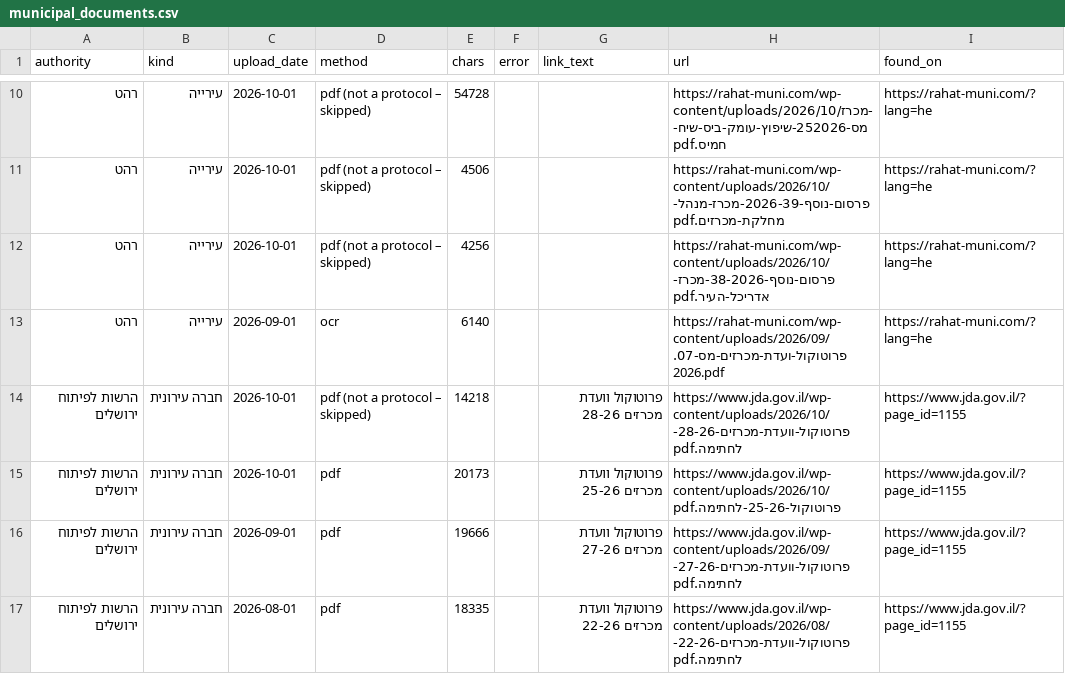
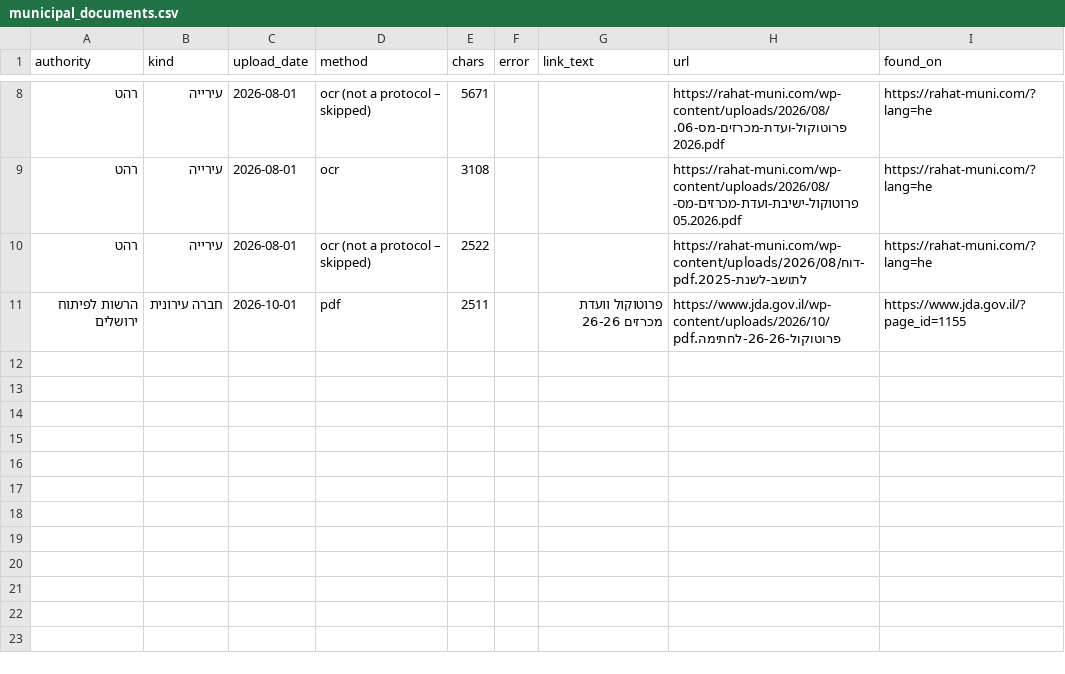
Before and after one commit to AvivRosario/rosario-feeds-data, a CSV file: data/latest/municipal_documents.csv, drawn as a sheet; only a part is shown, gaps mark what is left out; the diff covers the shown part only.

```diff
--- a/data/latest/municipal_documents.csv
+++ b/data/latest/municipal_documents.csv
@@ -10,8 +8,4 @@
-רהט,עירייה,2026-10-01,pdf (not a protocol – skipped),54728,,,https://rahat-muni.com/wp-content/uploads/2026/10/מכרז-מס-252026-שיפוץ-עומק-ביס-שיח-חמיס.pdf,https://rahat-muni.com/?lang=he
-רהט,עירייה,2026-10-01,pdf (not a protocol – skipped),4506,,,https://rahat-muni.com/wp-content/uploads/2026/10/פרסום-נוסף-2026-39-מכרז-מנהל-מחלקת-מכרזים.pdf,https://rahat-muni.com/?lang=he
-רהט,עירייה,2026-10-01,pdf (not a protocol – skipped),4256,,,https://rahat-muni.com/wp-content/uploads/2026/10/פרסום-נוסף-38-2026-מכרז-אדריכל-העיר.pdf,https://rahat-muni.com/?lang=he
-רהט,עירייה,2026-09-01,ocr,6140,,,https://rahat-muni.com/wp-content/uploads/2026/09/פרוטוקול-ועדת-מכרזים-מס-07.2026.pdf,https://rahat-muni.com/?lang=he
-הרשות לפיתוח ירושלים,חברה עירונית,2026-10-01,pdf (not a protocol – skipped),14218,,פרוטוקול וועדת מכרזים 28-26,https://www.jda.gov.il/wp-content/uploads/2026/10/פרוטוקול-וועדת-מכרזים-28-26-לחתימה.pdf,https://www.jda.gov.il/?page_id=1155
-הרשות לפיתוח ירושלים,חברה עירונית,2026-10-01,pdf,20173,,פרוטוקול וועדת מכרזים 25-26,https://www.jda.gov.il/wp-content/uploads/2026/10/פרוטוקול-25-26-לחתימה.pdf,https://www.jda.gov.il/?page_id=1155
-הרשות לפיתוח ירושלים,חברה עירונית,2026-09-01,pdf,19666,,פרוטוקול וועדת מכרזים 27-26,https://www.jda.gov.il/wp-content/uploads/2026/09/פרוטוקול-וועדת-מכרזים-27-26-לחתימה.pdf,https://www.jda.gov.il/?page_id=1155
-הרשות לפיתוח ירושלים,חברה עירונית,2026-08-01,pdf,18335,,פרוטוקול וועדת מכרזים 22-26,https://www.jda.gov.il/wp-content/uploads/2026/08/פרוטוקול-וועדת-מכרזים-22-26-לחתימה.pdf,https://www.jda.gov.il/?page_id=1155
+רהט,עירייה,2026-08-01,ocr (not a protocol – skipped),5671,,,https://rahat-muni.com/wp-content/uploads/2026/08/פרוטוקול-ועדת-מכרזים-מס-06.2026.pdf,https://rahat-muni.com/?lang=he
+רהט,עירייה,2026-08-01,ocr,3108,,,https://rahat-muni.com/wp-content/uploads/2026/08/פרוטוקול-ישיבת-ועדת-מכרזים-מס-05.2026.pdf,https://rahat-muni.com/?lang=he
+רהט,עירייה,2026-08-01,ocr (not a protocol – skipped),2522,,,https://rahat-muni.com/wp-content/uploads/2026/08/דוח-לתושב-לשנת-2025.pdf,https://rahat-muni.com/?lang=he
+הרשות לפיתוח ירושלים,חברה עירונית,2026-10-01,pdf,2511,,פרוטוקול וועדת מכרזים 26-26,https://www.jda.gov.il/wp-content/uploads/2026/10/פרוטוקול-26-26-לחתימה.pdf,https://www.jda.gov.il/?page_id=1155
```
Also changed, not shown: 2 removed rows and 9 edited cells elsewhere in this file, data/latest/municipal_sources_status.csv, data/latest/registrar_changes_90d_all.csv, 7 other files.
